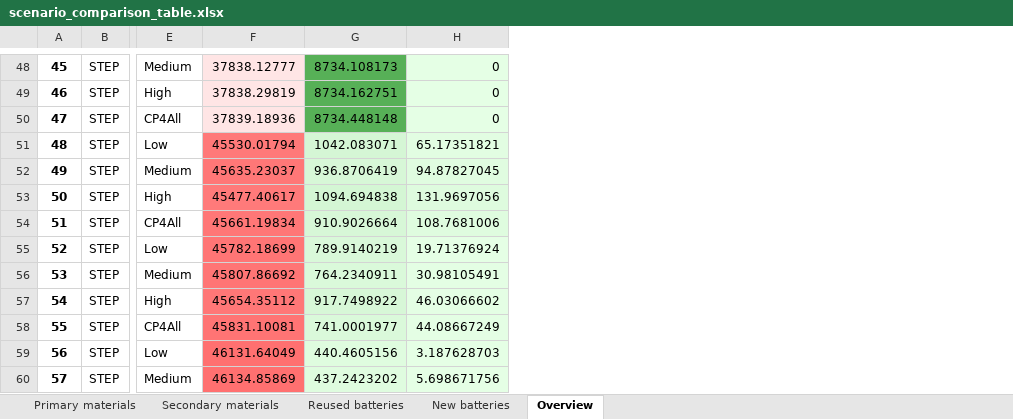
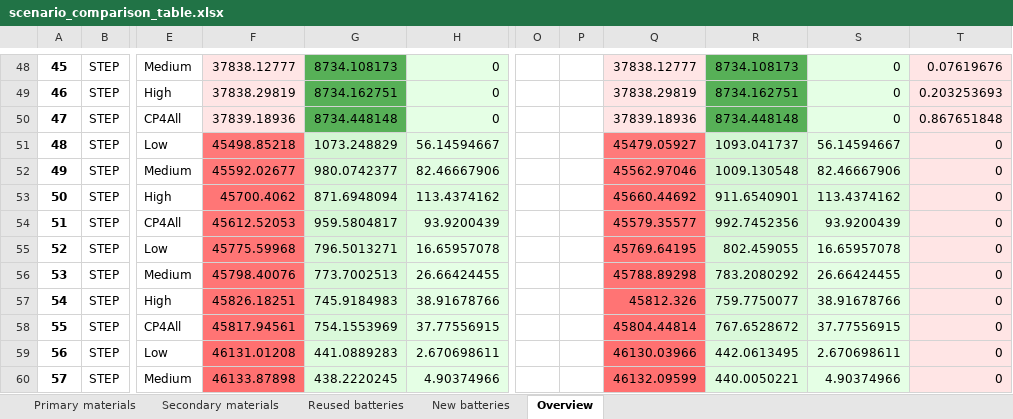
Before and after one commit to fernaag/V2G_in_EU, an Excel workbook: results/Manuscript/scenario_comparison_table.xlsx, sheet Overview, drawn as a sheet; only a part is shown, gaps mark what is left out; values as stored, in another font and other column widths than the file's, no borders; the diff covers the shown part only; the diff names each change by its address in the sheet, - before the commit and + after, or states it on an @@ line.

Commit message:
Updated values for reused batteries

```diff
--- a/results/Manuscript/scenario_comparison_table.xlsx (sheet Overview)
+++ b/results/Manuscript/scenario_comparison_table.xlsx (sheet Overview)
+column O, empty
+column P, empty
+column Q, rows 48-60: 37838.12777 | 37838.29819 | 37839.18936 | 45479.05927 | 45562.97046 | 45660.44692 | 45579.35577 | 45769.64195 | 45788.89298 | 45812.326 | 45804.44814 | 46130.03966 | 46132.09599
+column R, rows 48-60: 8734.108173 | 8734.162751 | 8734.448148 | 1093.041737 | 1009.130548 | 911.6540901 | 992.7452356 | 802.459055 | 783.2080292 | 759.7750077 | 767.6528672 | 442.0613495 | 440.0050221
+column S, rows 48-60: 0 | 0 | 0 | 56.14594667 | 82.46667906 | 113.4374162 | 93.9200439 | 16.65957078 | 26.66424455 | 38.91678766 | 37.77556915 | 2.670698611 | 4.90374966
+column T, rows 48-60: 0.07619676 | 0.203253693 | 0.867651848 | 0 | 0 | 0 | 0 | 0 | 0 | 0 | 0 | 0 | 0
-F51: 45530.01794
+F51: 45498.85218
-G51: 1042.083071
+G51: 1073.248829
-H51: 65.17351821
+H51: 56.14594667
-F52: 45635.23037
+F52: 45592.02677
-G52: 936.8706419
+G52: 980.0742377
-H52: 94.87827045
+H52: 82.46667906
-F53: 45477.40617
+F53: 45700.4062
-G53: 1094.694838
+G53: 871.6948094
-H53: 131.9697056
+H53: 113.4374162
-F54: 45661.19834
+F54: 45612.52053
-G54: 910.9026664
+G54: 959.5804817
-H54: 108.7681006
+H54: 93.9200439
-F55: 45782.18699
+F55: 45775.59968
-G55: 789.9140219
+G55: 796.5013271
-H55: 19.71376924
+H55: 16.65957078
-F56: 45807.86692
+F56: 45798.40076
-G56: 764.2340911
+G56: 773.7002513
-H56: 30.98105491
+H56: 26.66424455
-F57: 45654.35112
+F57: 45826.18251
-G57: 917.7498922
+G57: 745.9184983
-H57: 46.03066602
+H57: 38.91678766
-F58: 45831.10081
+F58: 45817.94561
-G58: 741.0001977
+G58: 754.1553969
-H58: 44.08667249
+H58: 37.77556915
-F59: 46131.64049
+F59: 46131.01208
-G59: 440.4605156
+G59: 441.0889283
-H59: 3.187628703
+H59: 2.670698611
-F60: 46134.85869
+F60: 46133.87898
-G60: 437.2423202
+G60: 438.2220245
-H60: 5.698671756
+H60: 4.90374966
```
Also changed, not shown: 220 edited cells elsewhere in this sheet, 4 other files.
